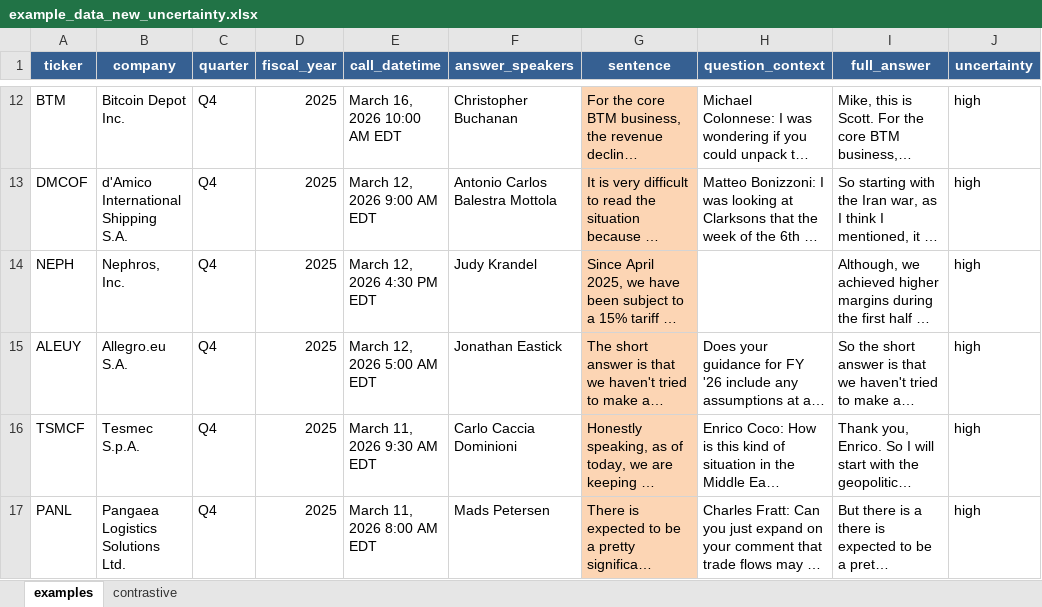
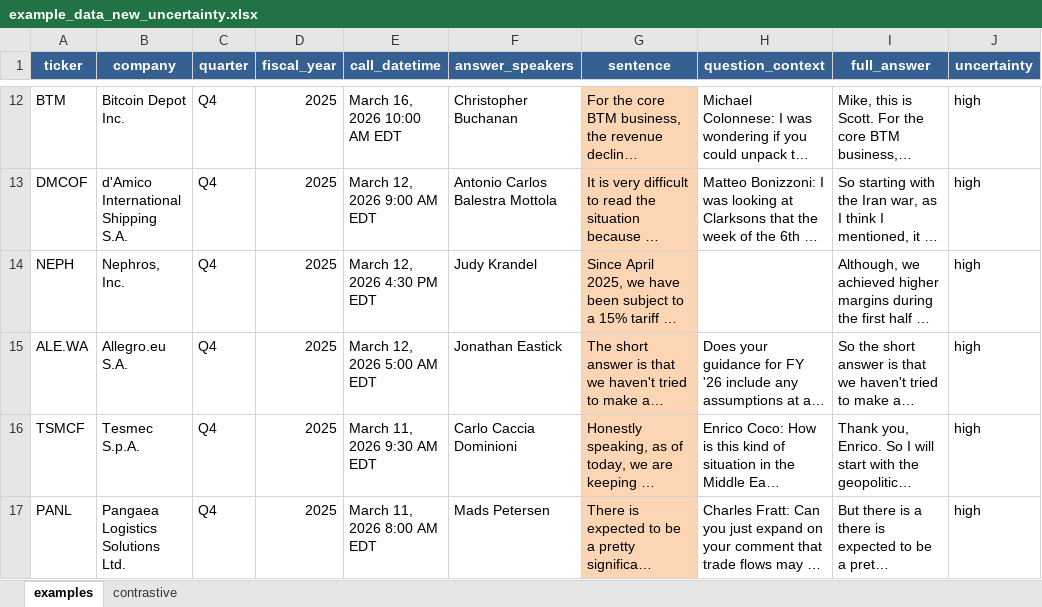
Before and after one commit to SLZ0106/neural-concepts-team-E, an Excel workbook: downstream_application/data/example_data_new_uncertainty.xlsx, sheet examples, drawn as a sheet; only a part is shown, gaps mark what is left out; long unchanged cells end in …; values as stored, in another font and other column widths than the file's, no borders; the diff names each change by its address in the sheet, - before the commit and + after, or states it on an @@ line.

Commit message:
fixing examples downstream application

```diff
--- a/downstream_application/data/example_data_new_uncertainty.xlsx (sheet examples)
+++ b/downstream_application/data/example_data_new_uncertainty.xlsx (sheet examples)
-A15 (ticker): ALEUY
+A15 (ticker): ALE.WA
```
Also changed, not shown: 1 other file.
